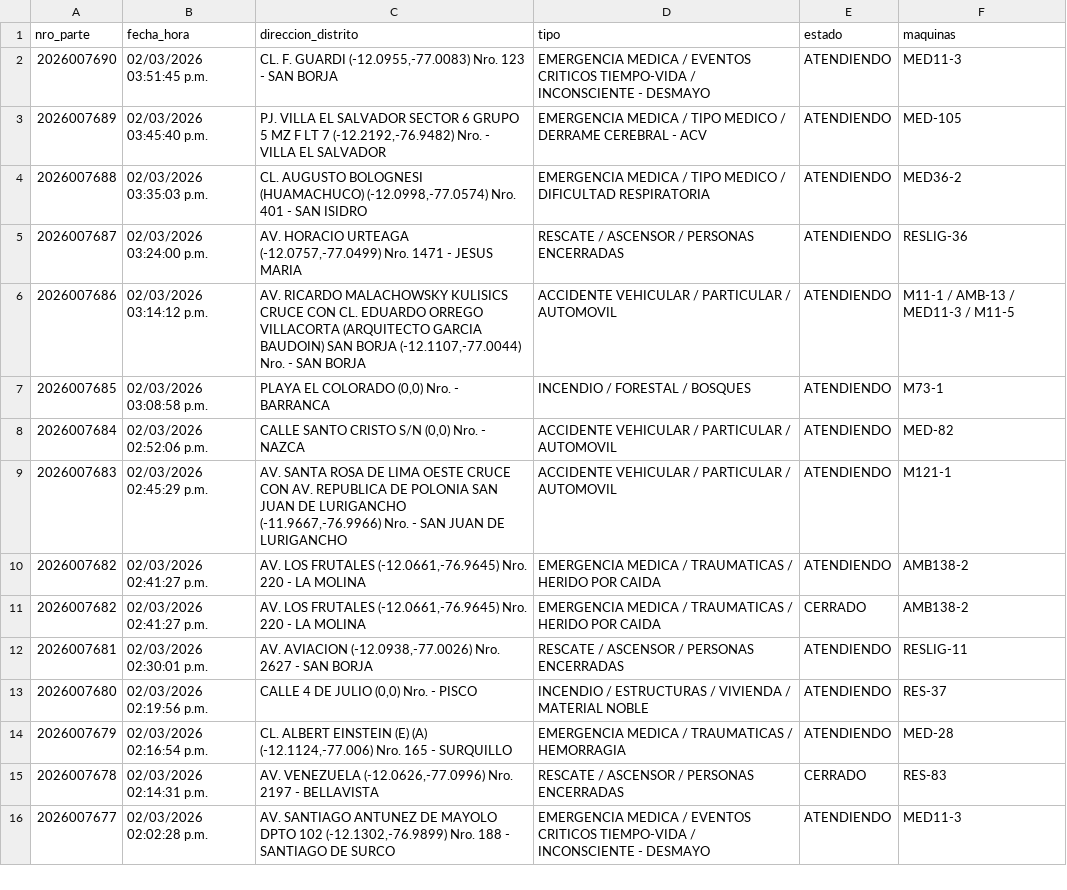
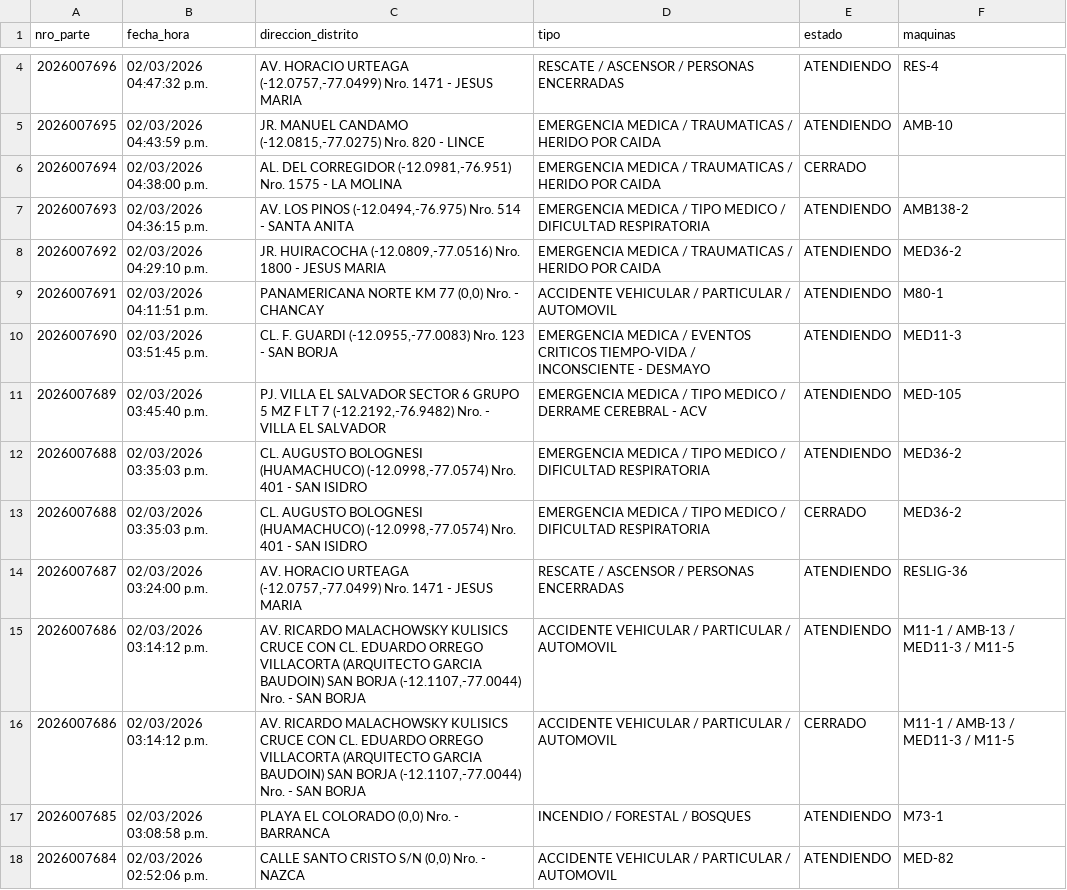
Before and after one commit to KenjiroMuriell/datamart_cgbvp, a CSV file: salida/emergencias_historico.csv, drawn as a sheet; only a part is shown, gaps mark what is left out; the shorter side is filled out with more unchanged rows; the diff covers the shown part only.

```diff
--- a/salida/emergencias_historico.csv
+++ b/salida/emergencias_historico.csv
@@ -2 +4,7 @@
+2026007696,02/03/2026 04:47:32 p.m.,"AV. HORACIO URTEAGA    (-12.0757,-77.0499)  Nro.  1471  - JESUS MARIA",RESCATE / ASCENSOR / PERSONAS ENCERRADAS,ATENDIENDO,RES-4
+2026007695,02/03/2026 04:43:59 p.m.,"JR. MANUEL CANDAMO    (-12.0815,-77.0275)  Nro.  820  - LINCE",EMERGENCIA MEDICA / TRAUMATICAS / HERIDO POR CAIDA,ATENDIENDO,AMB-10
+2026007694,02/03/2026 04:38:00 p.m.,"AL. DEL CORREGIDOR    (-12.0981,-76.951)  Nro.  1575  - LA MOLINA",EMERGENCIA MEDICA / TRAUMATICAS / HERIDO POR CAIDA,CERRADO,
+2026007693,02/03/2026 04:36:15 p.m.,"AV. LOS PINOS    (-12.0494,-76.975)  Nro.  514  - SANTA ANITA",EMERGENCIA MEDICA / TIPO MEDICO / DIFICULTAD RESPIRATORIA,ATENDIENDO,AMB138-2
+2026007692,02/03/2026 04:29:10 p.m.,"JR. HUIRACOCHA    (-12.0809,-77.0516)  Nro.  1800  - JESUS MARIA",EMERGENCIA MEDICA / TRAUMATICAS / HERIDO POR CAIDA,ATENDIENDO,MED36-2
+2026007691,02/03/2026 04:11:51 p.m.,"PANAMERICANA NORTE KM 77    (0,0)  Nro.    - CHANCAY",ACCIDENTE VEHICULAR / PARTICULAR / AUTOMOVIL,ATENDIENDO,M80-1
 2026007690,02/03/2026 03:51:45 p.m.,"CL. F. GUARDI    (-12.0955,-77.0083)  Nro.  123  - SAN BORJA",EMERGENCIA MEDICA / EVENTOS CRITICOS TIEMPO-VIDA / INCONSCIENTE - DESMAYO,ATENDIENDO,MED11-3
@@ -4,4 +12,6 @@
 2026007688,02/03/2026 03:35:03 p.m.,"CL. AUGUSTO BOLOGNESI (HUAMACHUCO)    (-12.0998,-77.0574)  Nro.  401  - SAN ISIDRO",EMERGENCIA MEDICA / TIPO MEDICO / DIFICULTAD RESPIRATORIA,ATENDIENDO,MED36-2
+2026007688,02/03/2026 03:35:03 p.m.,"CL. AUGUSTO BOLOGNESI (HUAMACHUCO)    (-12.0998,-77.0574)  Nro.  401  - SAN ISIDRO",EMERGENCIA MEDICA / TIPO MEDICO / DIFICULTAD RESPIRATORIA,CERRADO,MED36-2
 2026007687,02/03/2026 03:24:00 p.m.,"AV. HORACIO URTEAGA    (-12.0757,-77.0499)  Nro.  1471  - JESUS MARIA",RESCATE / ASCENSOR / PERSONAS ENCERRADAS,ATENDIENDO,RESLIG-36
 2026007686,02/03/2026 03:14:12 p.m.,"AV. RICARDO MALACHOWSKY KULISICS CRUCE CON CL. EDUARDO ORREGO VILLACORTA (ARQUITECTO GARCIA BAUDOIN) SAN BORJA    (-12.1107,-77.0044)  Nro.    - SAN BORJA",ACCIDENTE VEHICULAR / PARTICULAR / AUTOMOVIL,ATENDIENDO,M11-1 / AMB-13 / MED11-3 / M11-5
+2026007686,02/03/2026 03:14:12 p.m.,"AV. RICARDO MALACHOWSKY KULISICS CRUCE CON CL. EDUARDO ORREGO VILLACORTA (ARQUITECTO GARCIA BAUDOIN) SAN BORJA    (-12.1107,-77.0044)  Nro.    - SAN BORJA",ACCIDENTE VEHICULAR / PARTICULAR / AUTOMOVIL,CERRADO,M11-1 / AMB-13 / MED11-3 / M11-5
 2026007685,02/03/2026 03:08:58 p.m.,"PLAYA EL COLORADO     (0,0)  Nro.    - BARRANCA",INCENDIO / FORESTAL / BOSQUES,ATENDIENDO,M73-1
```
Also changed, not shown: 6 added rows elsewhere in this file.
